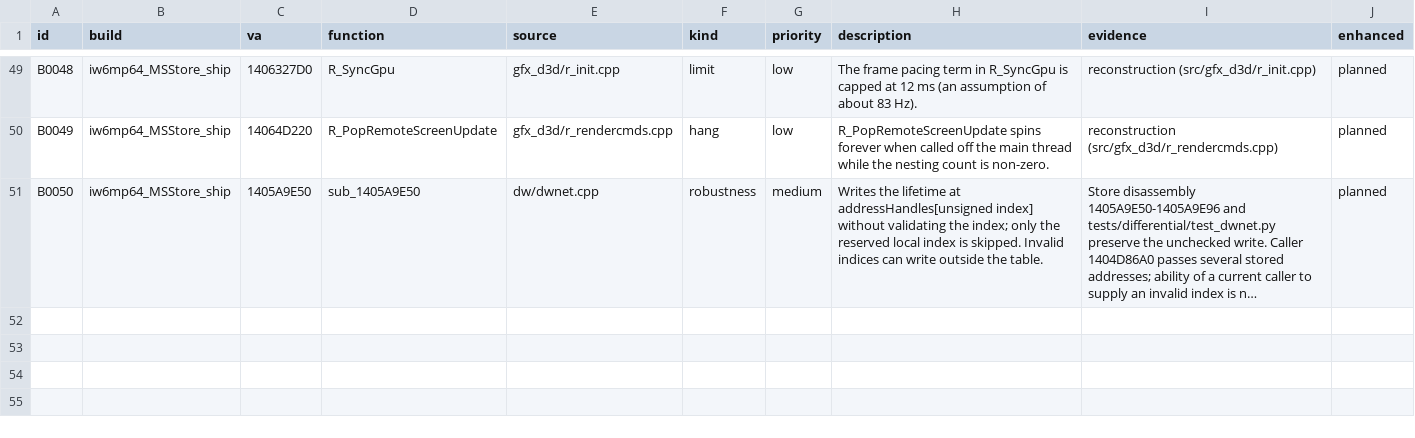
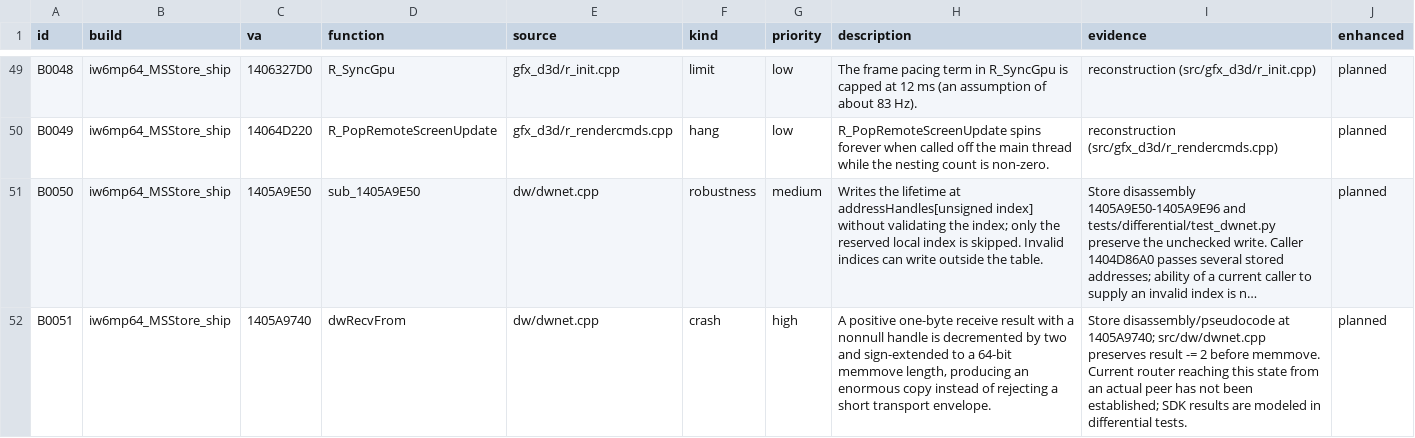
Before and after one commit to lizardpeter/ghosts-decomp, a TSV file: records/bugs.tsv, drawn as a sheet; only a part is shown, gaps mark what is left out; long unchanged cells end in …; the diff names each change by its address in the sheet, - before the commit and + after, or states it on an @@ line.

Commit message:
Verify Store receive, connection status and handle unregister semantics
Seven reconstructed network functions pass 899 focused original-binary inputs in total. Five additional behavior-changing mutations caught; faithful/reference and enhanced builds compile; enhanced tests remain 40/40.

Document receive ownership, SDK return-buffer ABI and unsigned eviction order. Record original short-envelope failure as B0051 for enhanced work. Full repository CI remains pending.

```diff
--- a/records/bugs.tsv
+++ b/records/bugs.tsv
+row 52: B0051 | iw6mp64_MSStore_ship | 1405A9740 | dwRecvFrom | dw/dwnet.cpp | crash | high | A positive one-byte receive result with a nonnull handle is decremented by two and sign-extended to a 64-bit memmove length, producing an enormous copy instead of rejecting a short transport envelope. | Store disassembly/pseudocode at 1405A9740; src/dw/dwnet.cpp preserves result -= 2 before memmove. Current router reaching this state from an actual peer has not been established; SDK results are modeled in differential tests. | planned
```
Also changed, not shown: records/functions.tsv, 5 other files.
